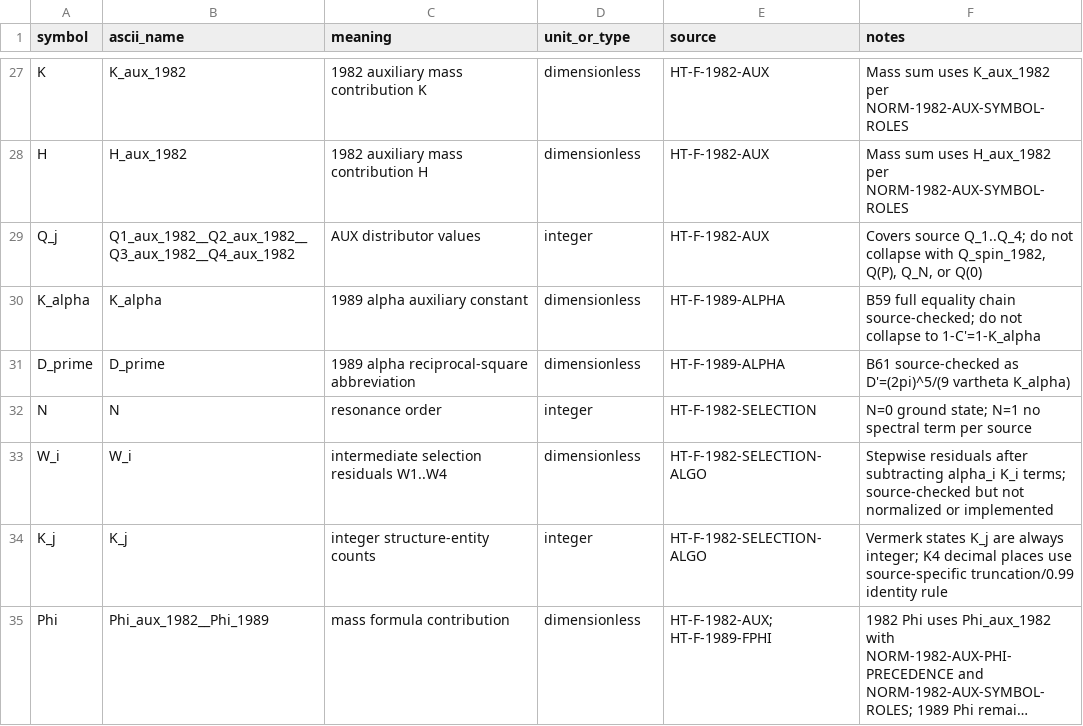
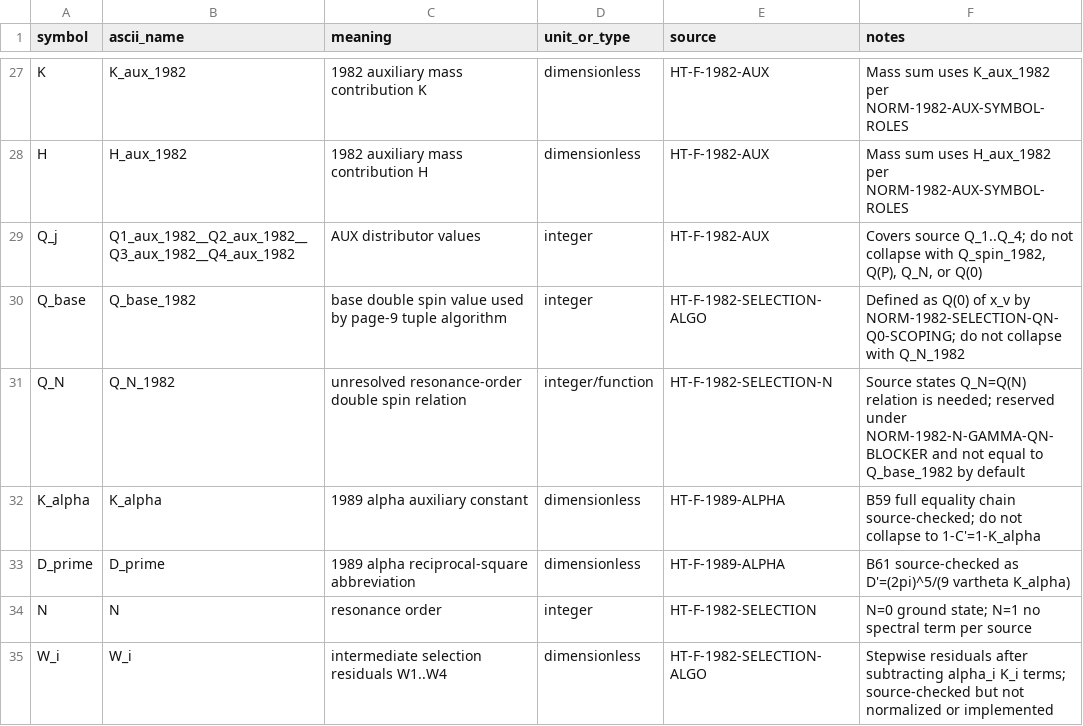
Before and after one commit to DASAElektronik/Heim_Theorie, a CSV file: 04_reconstruction/formula_library/symbols/symbol_register.csv, drawn as a sheet; only a part is shown, gaps mark what is left out; the shorter side is filled out with more unchanged rows; long unchanged cells end in ….

Commit message:
Resolve 1982 selection QN Q0 scoping

```diff
--- a/04_reconstruction/formula_library/symbols/symbol_register.csv
+++ b/04_reconstruction/formula_library/symbols/symbol_register.csv
@@ -29,2 +29,4 @@ H,H_aux_1982,1982 auxiliary mass contribution H,dimensionless,HT-F-1982-AUX,"Mas
 Q_j,Q1_aux_1982__Q2_aux_1982__Q3_aux_1982__Q4_aux_1982,AUX distributor values,integer,HT-F-1982-AUX,"Covers source Q_1..Q_4; do not collapse with Q_spin_1982, Q(P), Q_N, or Q(0)"
+Q_base,Q_base_1982,base double spin value used by page-9 tuple algorithm,integer,HT-F-1982-SELECTION-ALGO,"Defined as Q(0) of x_v by NORM-1982-SELECTION-QN-Q0-SCOPING; do not collapse with Q_N_1982"
+Q_N,Q_N_1982,unresolved resonance-order double spin relation,integer/function,HT-F-1982-SELECTION-N,"Source states Q_N=Q(N) relation is needed; reserved under NORM-1982-N-GAMMA-QN-BLOCKER and not equal to Q_base_1982 by default"
 K_alpha,K_alpha,1989 alpha auxiliary constant,dimensionless,HT-F-1989-ALPHA,"B59 full equality chain source-checked; do not collapse to 1-C'=1-K_alpha"
```
Also changed, not shown: 04_reconstruction/formula_library/formula_catalog.csv, 04_reconstruction/formula_library/normalization/NORMALIZATION_DECISIONS.csv, 7 other files.
